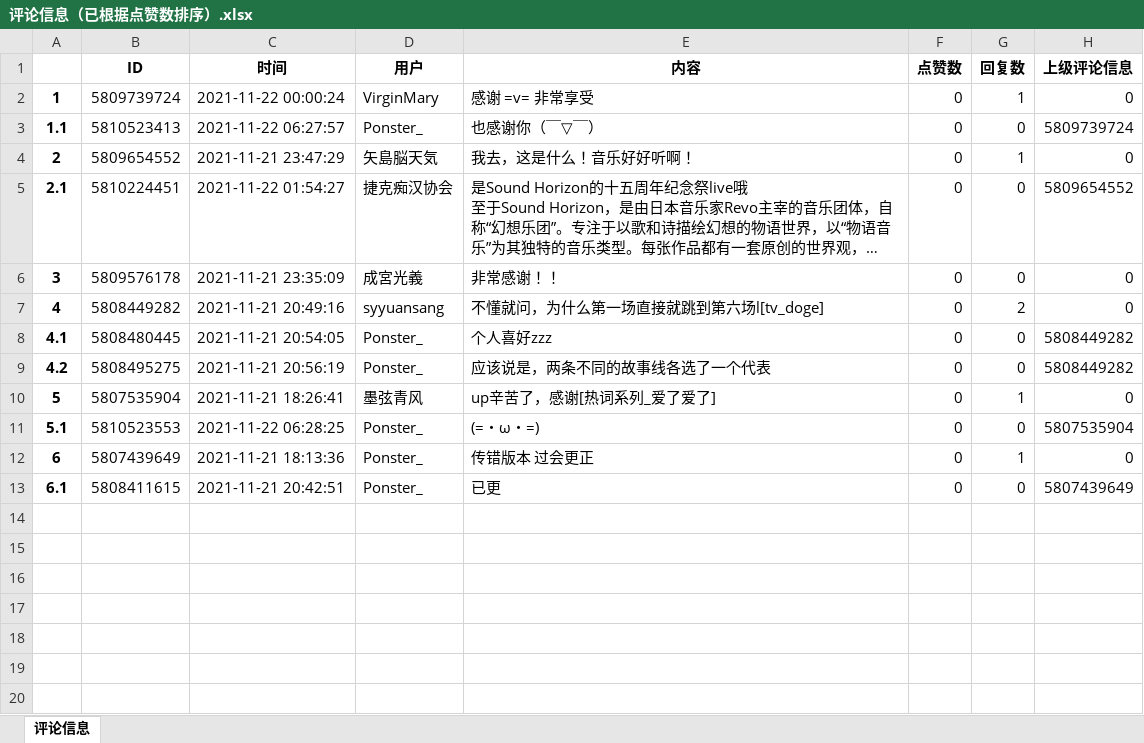
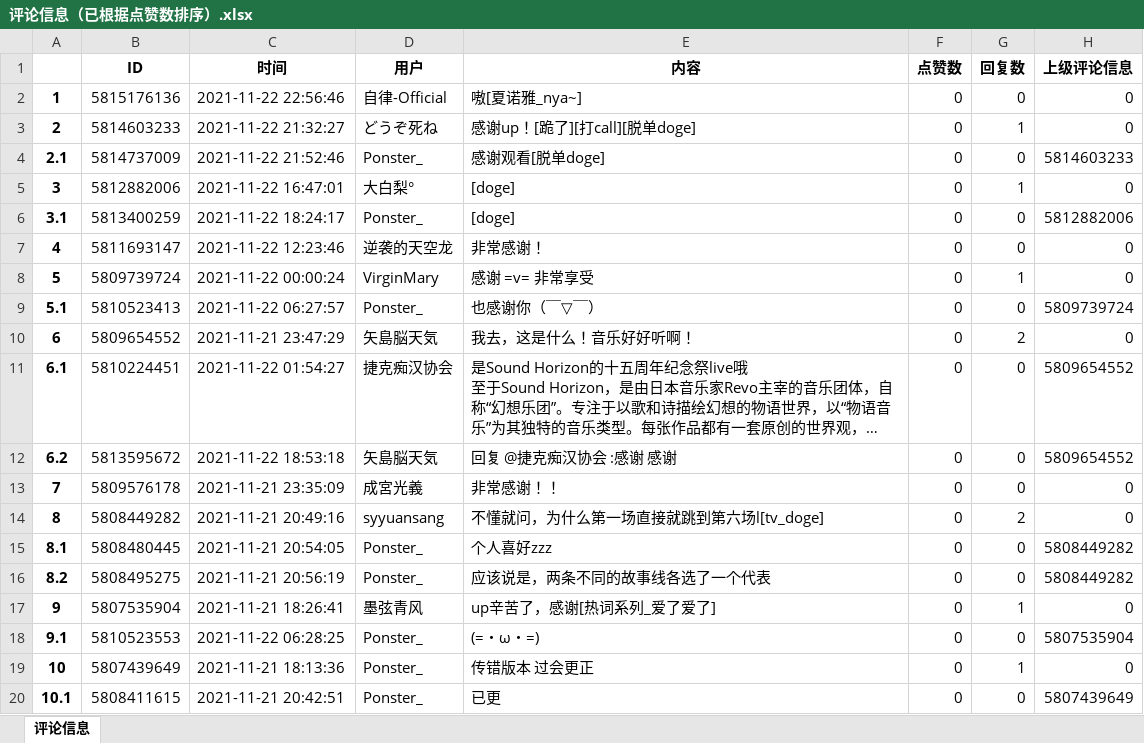
Before and after one commit to Ponster/Ema-ni-negai-o-Subtitles-and-Video-data-, an Excel workbook: 视频文件【评论+弹幕】/BV1EU4y1u7HA_第一场/评论信息（已根据点赞数排序）.xlsx, sheet 评论信息, drawn as a sheet; long unchanged cells end in …; values as stored, in another font and other column widths than the file's, no borders; addresses are those after the commit; the diff names each change by its address in the sheet, - before the commit and + after, or states it on an @@ line.

```diff
--- a/视频文件【评论+弹幕】/BV1EU4y1u7HA_第一场/评论信息（已根据点赞数排序）.xlsx (sheet 评论信息)
+++ b/视频文件【评论+弹幕】/BV1EU4y1u7HA_第一场/评论信息（已根据点赞数排序）.xlsx (sheet 评论信息)
+row 2: 1 | 5815176136 | 2021-11-22 22:56:46 | 自律-Official | 嗷[夏诺雅_nya~] | 0 | 0 | 0
+row 3: 2 | 5814603233 | 2021-11-22 21:32:27 | どうぞ死ね | 感谢up！[跪了][打call][脱单doge] | 0 | 1 | 0
+row 4: 2.1 | 5814737009 | 2021-11-22 21:52:46 | Ponster_ | 感谢观看[脱单doge] | 0 | 0 | 5814603233
+row 5: 3 | 5812882006 | 2021-11-22 16:47:01 | 大白梨° | [doge] | 0 | 1 | 0
+row 6: 3.1 | 5813400259 | 2021-11-22 18:24:17 | Ponster_ | [doge] | 0 | 0 | 5812882006
+row 7: 4 | 5811693147 | 2021-11-22 12:23:46 | 逆袭的天空龙 | 非常感谢！ | 0 | 0 | 0
@@ column A renumbered from row 8 down @@
-G10 (回复数): 1
+G10 (回复数): 2
+row 12: 6.2 | 5813595672 | 2021-11-22 18:53:18 | 矢島脳天気 | 回复 @捷克痴汉协会 :感谢 感谢 | 0 | 0 | 5809654552
```
Also changed, not shown: 视频文件【评论+弹幕】/BV1VL411M7aq_第六场/评论信息（已根据点赞数排序）.xlsx, 4 other files.
